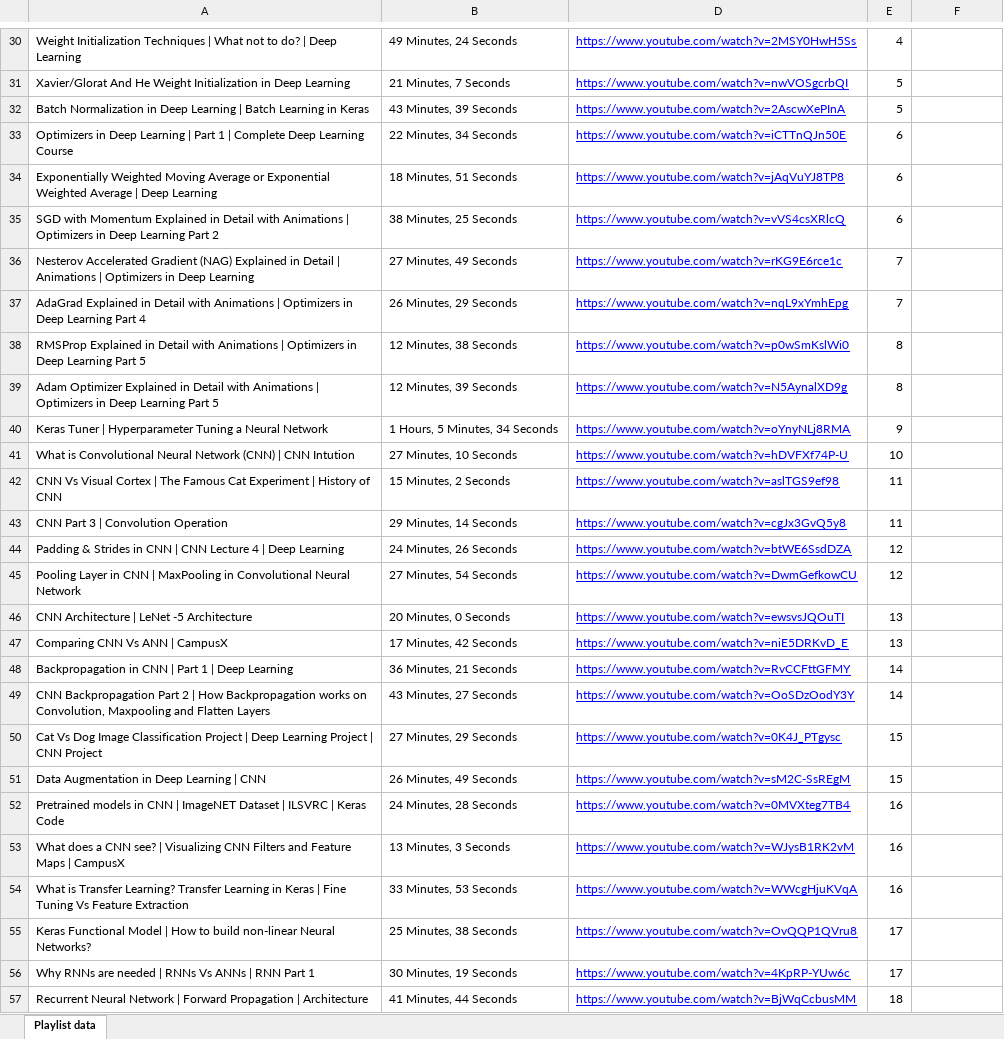
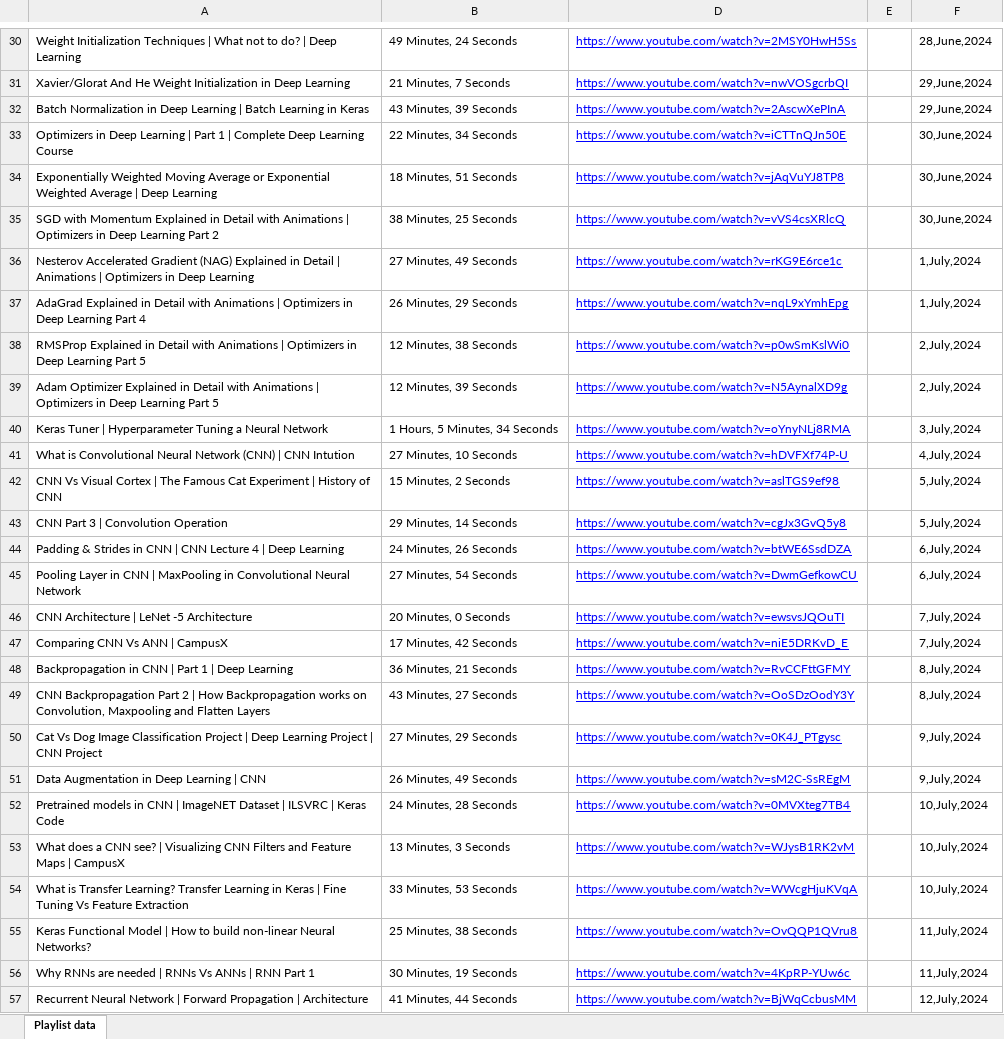
Before and after one commit to stoicsapien1/100-Days-of-DL, an Excel workbook: 100 Days of Deep Learning.xlsx, sheet Playlist data, drawn as a sheet; only a part is shown, gaps mark what is left out; values as stored, in another font and other column widths than the file's, no borders; the diff covers the shown part only; the diff names each change by its address in the sheet, - before the commit and + after, or states it on an @@ line.

```diff
--- a/100 Days of Deep Learning.xlsx (sheet Playlist data)
+++ b/100 Days of Deep Learning.xlsx (sheet Playlist data)
-E30: 4
+E30: (empty)
-F30: (empty)
+F30: 28,June,2024
-E31:E32: 5
+E31:E32: (empty)
-F31:F32: (empty)
+F31:F32: 29,June,2024
-E33:E35: 6
+E33:E35: (empty)
-F33:F35: (empty)
+F33:F35: 30,June,2024
-E36:E37: 7
+E36:E37: (empty)
-F36:F37: (empty)
+F36:F37: 1,July,2024
-E38:E39: 8
+E38:E39: (empty)
-F38:F39: (empty)
+F38:F39: 2,July,2024
-E40: 9
+E40: (empty)
-F40: (empty)
+F40: 3,July,2024
-E41: 10
+E41: (empty)
-F41: (empty)
+F41: 4,July,2024
-E42:E43: 11
+E42:E43: (empty)
-F42:F43: (empty)
+F42:F43: 5,July,2024
-E44:E45: 12
+E44:E45: (empty)
-F44:F45: (empty)
+F44:F45: 6,July,2024
-E46:E47: 13
+E46:E47: (empty)
-F46:F47: (empty)
+F46:F47: 7,July,2024
-E48:E49: 14
+E48:E49: (empty)
-F48:F49: (empty)
+F48:F49: 8,July,2024
-E50:E51: 15
+E50:E51: (empty)
-F50:F51: (empty)
+F50:F51: 9,July,2024
-E52:E54: 16
+E52:E54: (empty)
-F52:F54: (empty)
+F52:F54: 10,July,2024
-E55:E56: 17
+E55:E56: (empty)
-F55:F56: (empty)
+F55:F56: 11,July,2024
-E57: 18
+E57: (empty)
-F57: (empty)
+F57: 12,July,2024
```
Also changed, not shown: 2 added rows and 94 edited cells elsewhere in this sheet, 4 other files.
